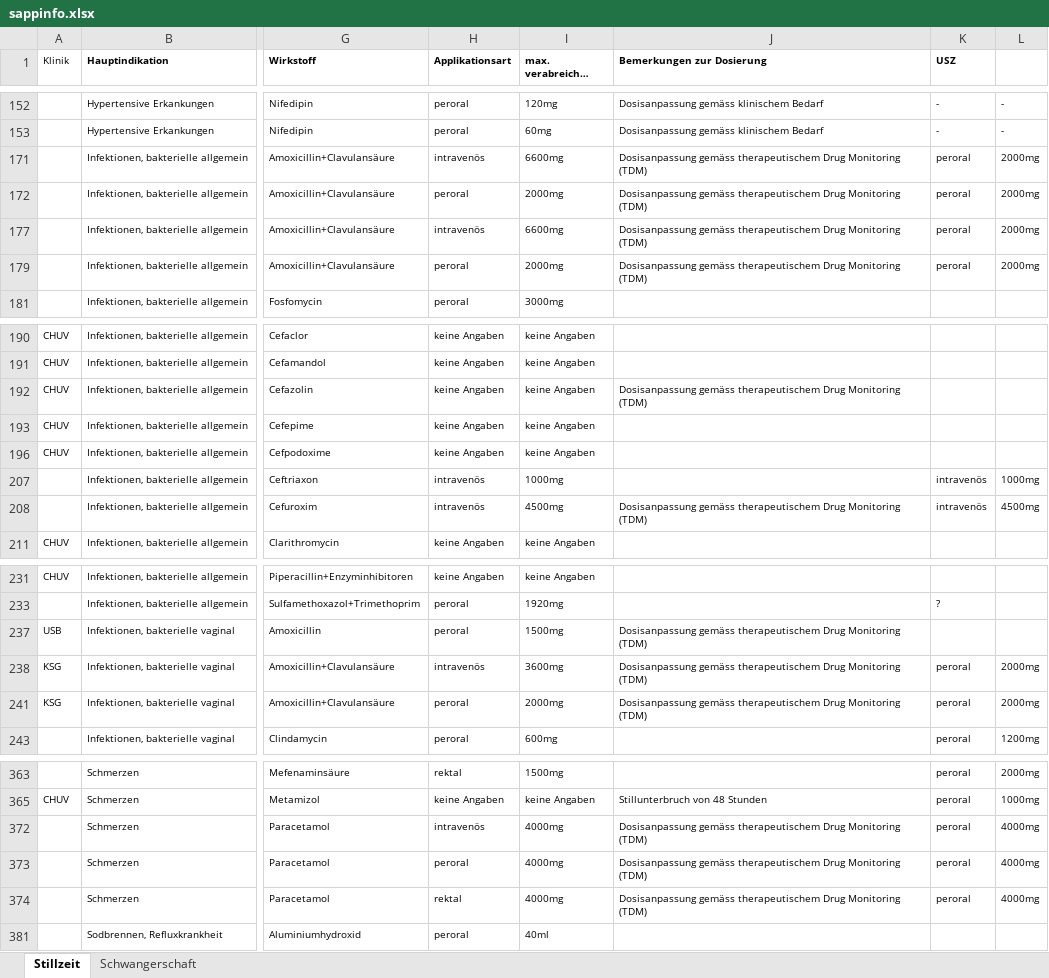
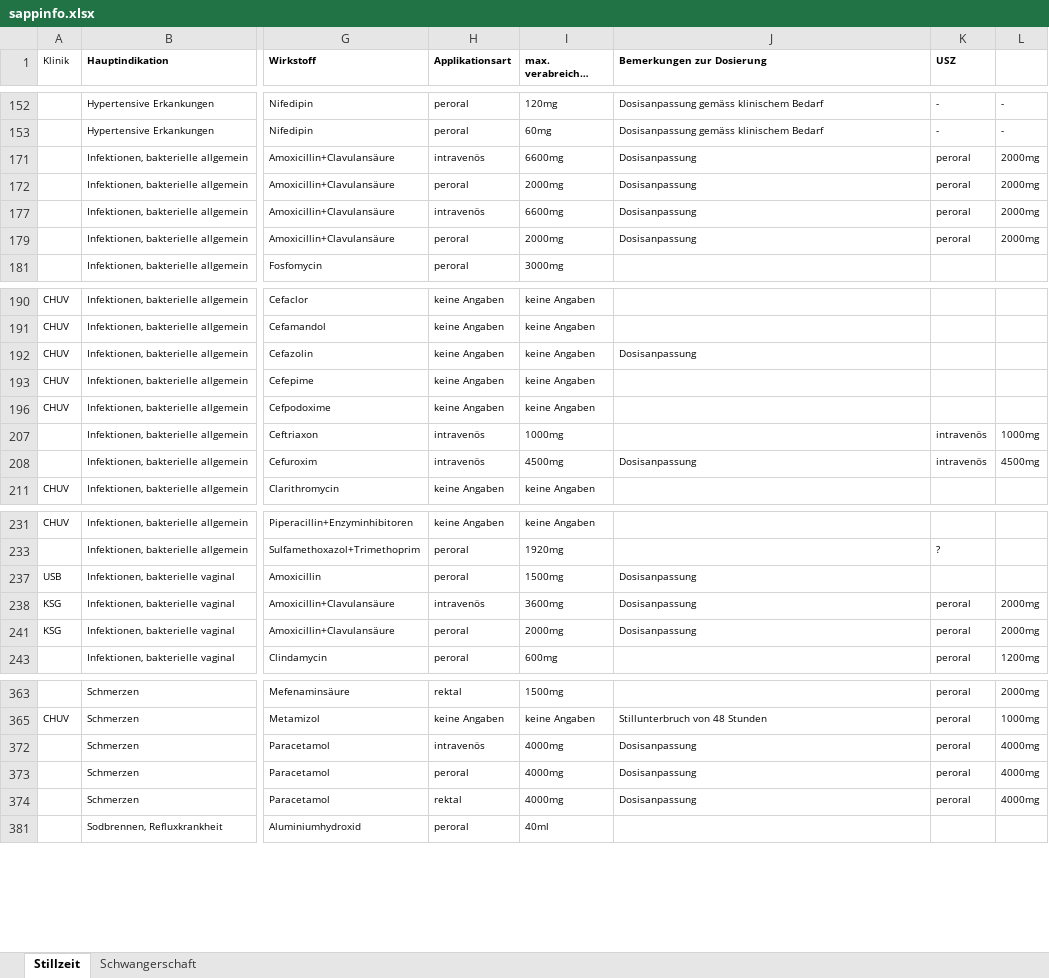
Before and after one commit to zdavatz/cpp2sqlite, an Excel workbook: input/sappinfo.xlsx, sheet Stillzeit, drawn as a sheet; only a part is shown, gaps mark what is left out; long unchanged cells end in …; values as stored, in another font and other column widths than the file's, no borders; the diff names each change by its address in the sheet, - before the commit and + after, or states it on an @@ line.

Commit message:
- Dosisanpassung anstelle Dosisanpassung gemäss TDM bei Metformin, Amoxicillin, Cefuroxim, Cefazolin, Morphin, Paracetamol.

```diff
--- a/input/sappinfo.xlsx (sheet Stillzeit)
+++ b/input/sappinfo.xlsx (sheet Stillzeit)
-J171:J172 (Bemerkungen zur Dosierung): Dosisanpassung gemäss therapeutischem Drug Monitoring (TDM)
+J171:J172 (Bemerkungen zur Dosierung): Dosisanpassung
-J177 (Bemerkungen zur Dosierung): Dosisanpassung gemäss therapeutischem Drug Monitoring (TDM)
+J177 (Bemerkungen zur Dosierung): Dosisanpassung
-J179 (Bemerkungen zur Dosierung): Dosisanpassung gemäss therapeutischem Drug Monitoring (TDM)
+J179 (Bemerkungen zur Dosierung): Dosisanpassung
-J192 (Bemerkungen zur Dosierung): Dosisanpassung gemäss therapeutischem Drug Monitoring (TDM)
+J192 (Bemerkungen zur Dosierung): Dosisanpassung
-J208 (Bemerkungen zur Dosierung): Dosisanpassung gemäss therapeutischem Drug Monitoring (TDM)
+J208 (Bemerkungen zur Dosierung): Dosisanpassung
-J237:J238 (Bemerkungen zur Dosierung): Dosisanpassung gemäss therapeutischem Drug Monitoring (TDM)
+J237:J238 (Bemerkungen zur Dosierung): Dosisanpassung
-J241 (Bemerkungen zur Dosierung): Dosisanpassung gemäss therapeutischem Drug Monitoring (TDM)
+J241 (Bemerkungen zur Dosierung): Dosisanpassung
-J372:J374 (Bemerkungen zur Dosierung): Dosisanpassung gemäss therapeutischem Drug Monitoring (TDM)
+J372:J374 (Bemerkungen zur Dosierung): Dosisanpassung
```
Also changed, not shown: sheet Schwangerschaft.
